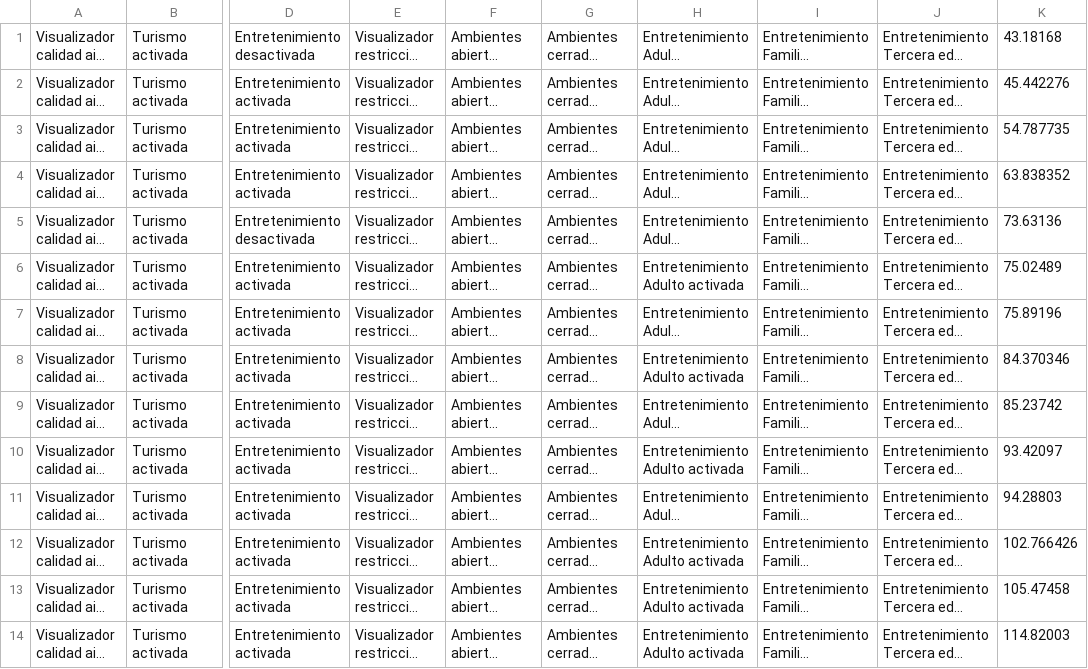
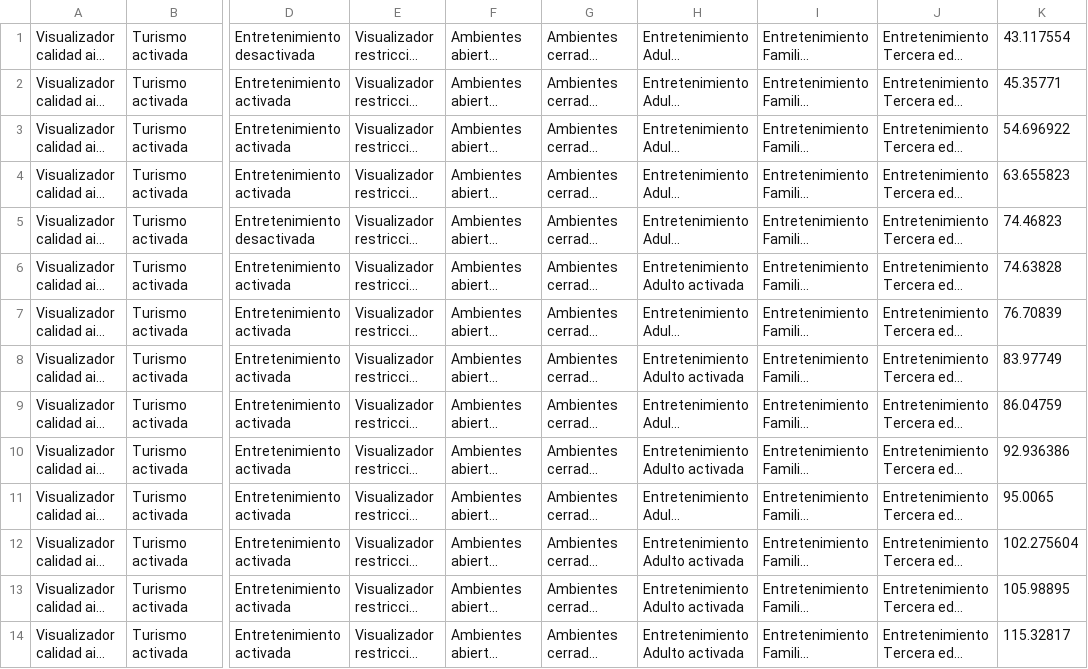
Before and after one commit to or-aguayo/ML-FMweb-K, a CSV file: data/datos_redesneuronales.csv, drawn as a sheet; only a part is shown, gaps mark what is left out; long unchanged cells end in …; the diff covers the shown part only; the diff names each change by its address in the sheet, - before the commit and + after, or states it on an @@ line.

```diff
--- a/data/datos_redesneuronales.csv
+++ b/data/datos_redesneuronales.csv
-K1: 43.18168
+K1: 43.117554
-K2: 45.442276
+K2: 45.35771
-K3: 54.787735
+K3: 54.696922
-K4: 63.838352
+K4: 63.655823
-K5: 73.63136
+K5: 74.46823
-K6: 75.02489
+K6: 74.63828
-K7: 75.89196
+K7: 76.70839
-K8: 84.370346
+K8: 83.97749
-K9: 85.23742
+K9: 86.04759
-K10: 93.42097
+K10: 92.936386
-K11: 94.28803
+K11: 95.0065
-K12: 102.766426
+K12: 102.275604
-K13: 105.47458
+K13: 105.98895
-K14: 114.82003
+K14: 115.32817
```
Also changed, not shown: 18 edited cells elsewhere in this file, 1 other file.
